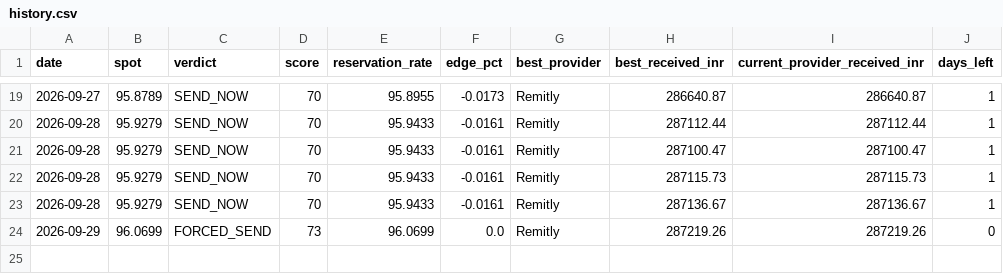
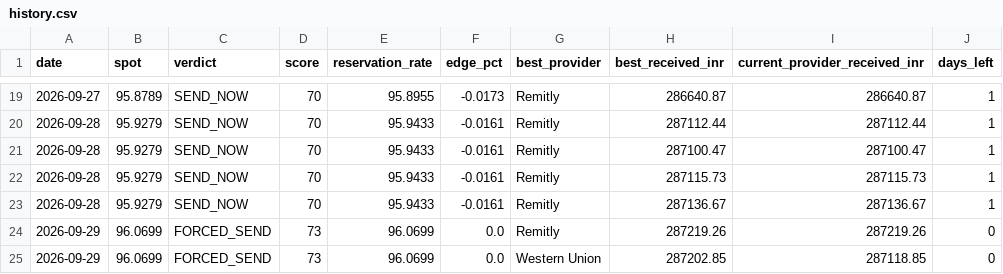
Before and after one commit to dreamerskymaster/costco_fuel_notifier, a CSV file: data/history.csv, drawn as a sheet; only a part is shown, gaps mark what is left out; the diff names each change by its address in the sheet, - before the commit and + after, or states it on an @@ line.

```diff
--- a/data/history.csv
+++ b/data/history.csv
+row 25: 2026-09-29 | 96.0699 | FORCED_SEND | 73 | 96.0699 | 0.0 | Western Union | 287202.85 | 287118.85 | 0
```
